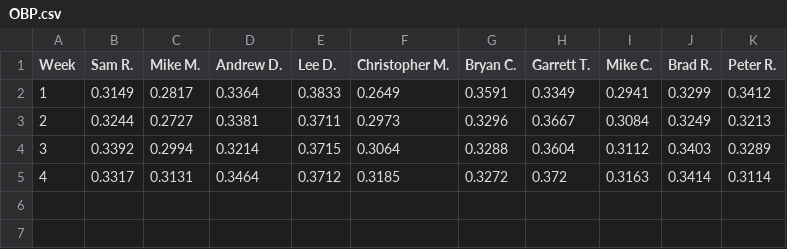
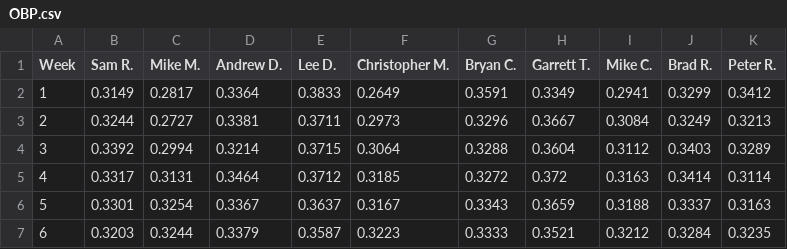
Before and after one commit to MikeCostelloe/crazy-rhythms, a CSV file: VisualRhythms/files/OBP.csv, drawn as a sheet; the diff names each change by its address in the sheet, - before the commit and + after, or states it on an @@ line.

Commit message:
Updated through Week 6

```diff
--- a/VisualRhythms/files/OBP.csv
+++ b/VisualRhythms/files/OBP.csv
+row 6: 5 | 0.3301 | 0.3254 | 0.3367 | 0.3637 | 0.3167 | 0.3343 | 0.3659 | 0.3188 | 0.3337 | 0.3163
+row 7: 6 | 0.3203 | 0.3244 | 0.3379 | 0.3587 | 0.3223 | 0.3333 | 0.3521 | 0.3212 | 0.3284 | 0.3235
```
Also changed, not shown: VisualRhythms/files/2014Standings.csv, VisualRhythms/files/ERA.csv, 12 other files.
